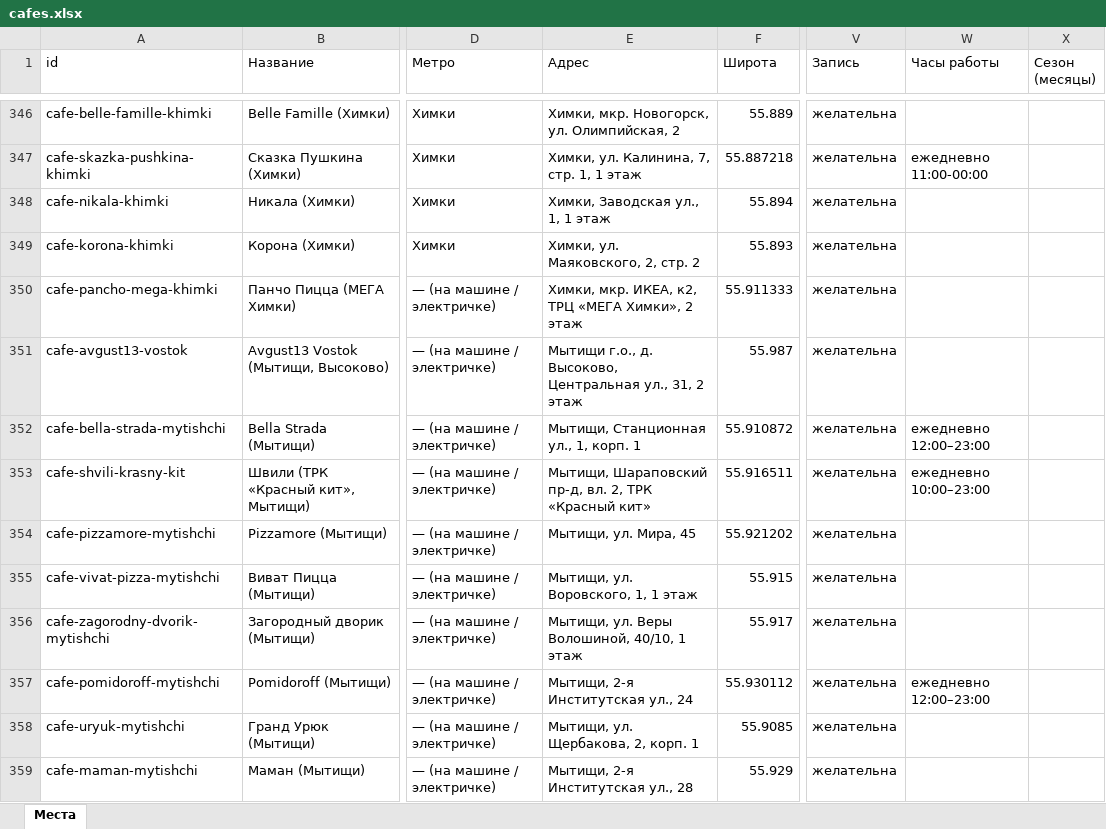
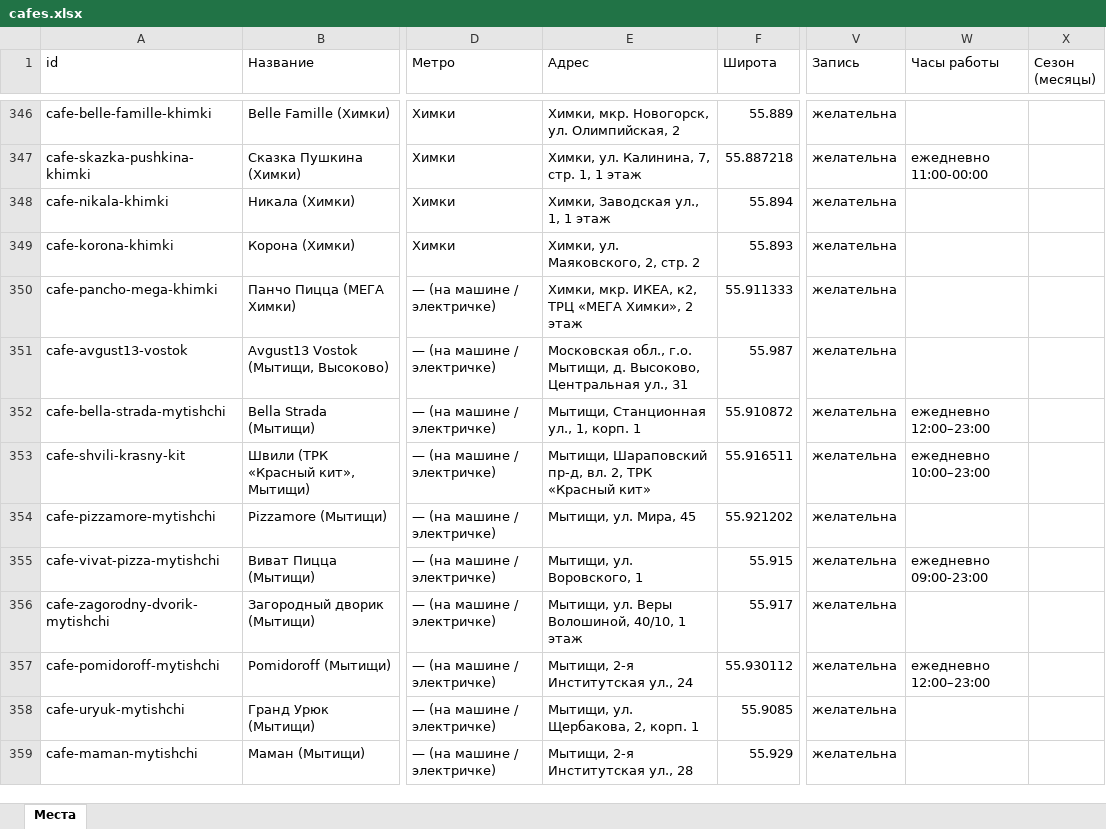
Before and after one commit to vadimsurov-apps/kudapoiti-data, an Excel workbook: data/parts/cafes.xlsx, sheet Места, drawn as a sheet; only a part is shown, gaps mark what is left out; values as stored, in another font and other column widths than the file's, no borders; the diff covers the shown part only; the diff names each change by its address in the sheet, - before the commit and + after, or states it on an @@ line.

```diff
--- a/data/parts/cafes.xlsx (sheet Места)
+++ b/data/parts/cafes.xlsx (sheet Места)
-E351 (Адрес): Мытищи г.о., д. Высоково, Центральная ул., 31, 2 этаж
+E351 (Адрес): Московская обл., г.о. Мытищи, д. Высоково, Центральная ул., 31
-E355 (Адрес): Мытищи, ул. Воровского, 1, 1 этаж
+E355 (Адрес): Мытищи, ул. Воровского, 1
-W355 (Часы работы): (empty)
+W355 (Часы работы): ежедневно 09:00-23:00
```
Also changed, not shown: 26 edited cells elsewhere in this sheet, data/kuda-poiti-mesta.xlsx, data/parts/creative.xlsx, 8 other files.
